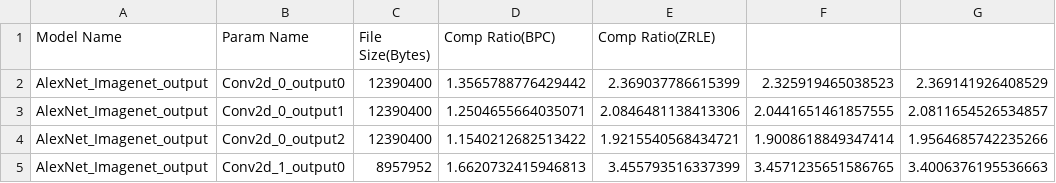
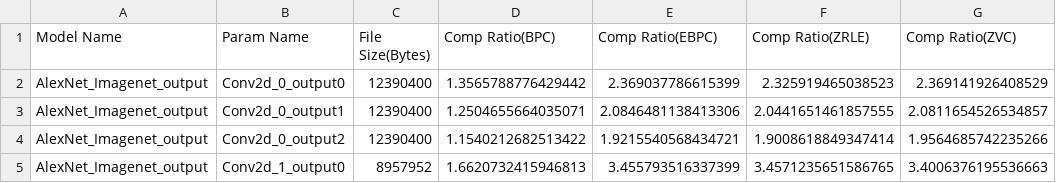
Before and after one commit to bluelove8939/DL-Workload-Compression-Test, a CSV file: logs/compression_test_result_fp32_64B.csv, drawn as a sheet; only a part is shown.

```diff
--- a/logs/compression_test_result_fp32_64B.csv
+++ b/logs/compression_test_result_fp32_64B.csv
@@ -1,2 +1,2 @@
-Model Name,Param Name,File Size(Bytes),Comp Ratio(BPC),Comp Ratio(ZRLE)
+Model Name,Param Name,File Size(Bytes),Comp Ratio(BPC),Comp Ratio(EBPC),Comp Ratio(ZRLE),Comp Ratio(ZVC)
 AlexNet_Imagenet_output,Conv2d_0_output0,12390400,1.3565788776429442,2.369037786615399,2.325919465038523,2.369141926408529
```
Also changed, not shown: logs/compression_test_result_int8_64B.csv, 1 other file.
